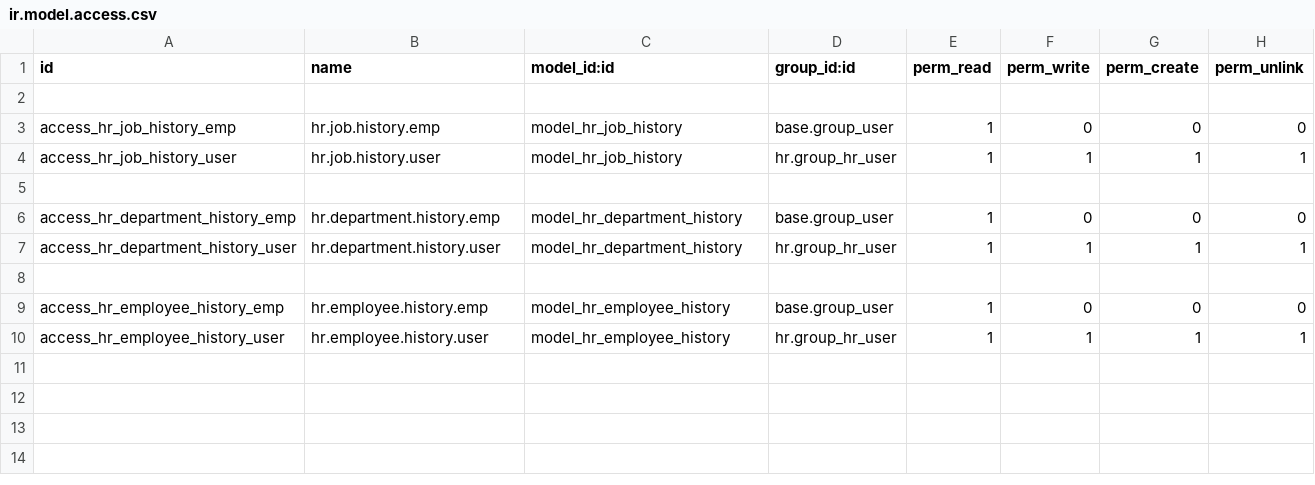
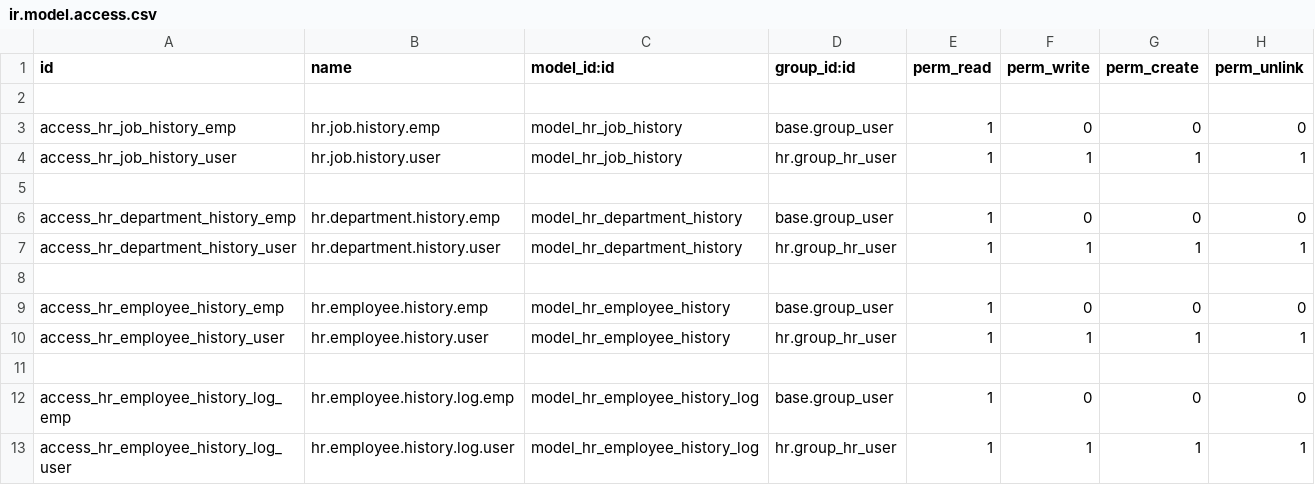
Before and after one commit to CLVsol/clvsol_odoo_addons, a CSV file: clv_employee_history/security/ir.model.access.csv, drawn as a sheet.

Commit message:
[IMP] clv_employee_history (ADD hr_employee_history_log)

```diff
--- a/clv_employee_history/security/ir.model.access.csv
+++ b/clv_employee_history/security/ir.model.access.csv
@@ -10 +10,4 @@ access_hr_employee_history_emp,hr.employee.history.emp,model_hr_employee_history
 access_hr_employee_history_user,hr.employee.history.user,model_hr_employee_history,hr.group_hr_user,1,1,1,1
+
+access_hr_employee_history_log_emp,hr.employee.history.log.emp,model_hr_employee_history_log,base.group_user,1,0,0,0
+access_hr_employee_history_log_user,hr.employee.history.log.user,model_hr_employee_history_log,hr.group_hr_user,1,1,1,1
```
Also changed, not shown: 4 other files.
